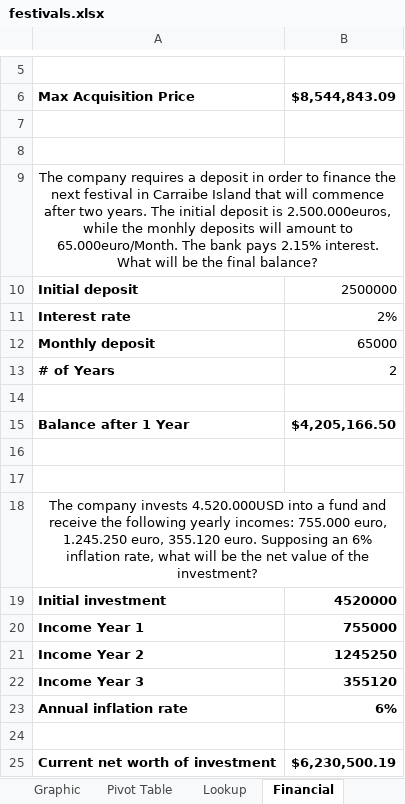
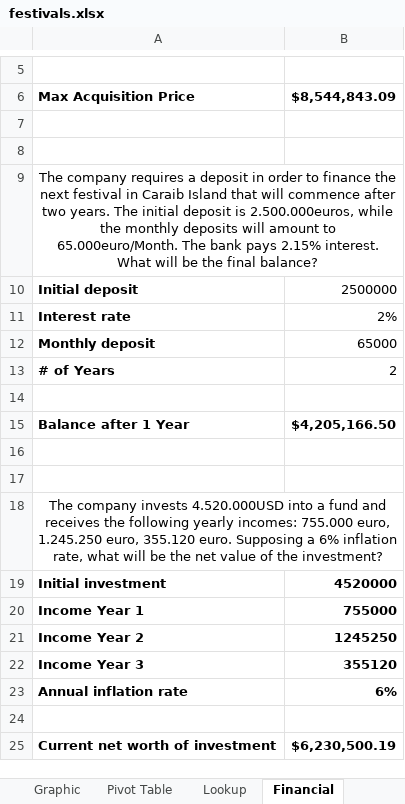
Before and after one commit to skls1337/ase-software-packages-project-2021, an Excel workbook: excel/festivals.xlsx, sheet Financial, drawn as a sheet; only a part is shown, gaps mark what is left out; values as stored, in another font and other column widths than the file's, no borders; the diff names each change by its address in the sheet, - before the commit and + after, or states it on an @@ line.

```diff
--- a/excel/festivals.xlsx (sheet Financial)
+++ b/excel/festivals.xlsx (sheet Financial)
-A9: …festival in Carraibe Island that will commence after two years. The initial deposit is 2.500.000euros, while the monhly deposits will…
+A9: …festival in Caraib Island that will commence after two years. The initial deposit is 2.500.000euros, while the monthly deposits will…
-A18: …fund and receive the following yearly incomes: 755.000 euro, 1.245.250 euro, 355.120 euro. Supposing an 6% inflation…
+A18: …fund and receives the following yearly incomes: 755.000 euro, 1.245.250 euro, 355.120 euro. Supposing a 6% inflation…
```
Also changed, not shown: sheet Lookup, sheet Pivot Table, charts or pictures.
